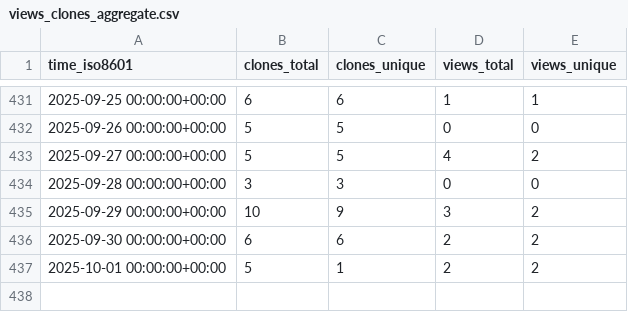
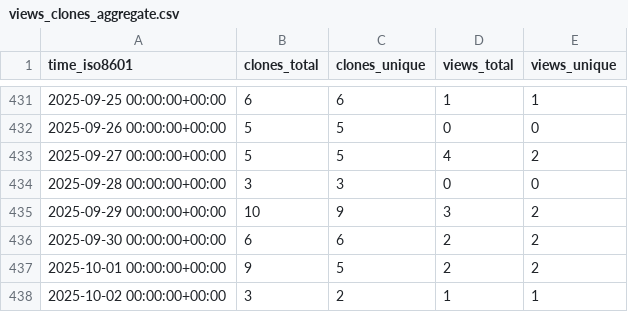
Before and after one commit to CDCgov/Opioid_SUD_MHI_MedCodes, a CSV file: CDCgov/Opioid_SUD_MHI_MedCodes/ghrs-data/views_clones_aggregate.csv, drawn as a sheet; only a part is shown, gaps mark what is left out.

```diff
--- a/CDCgov/Opioid_SUD_MHI_MedCodes/ghrs-data/views_clones_aggregate.csv
+++ b/CDCgov/Opioid_SUD_MHI_MedCodes/ghrs-data/views_clones_aggregate.csv
@@ -436,2 +436,3 @@ time_iso8601,clones_total,clones_unique,views_total,views_unique
 2025-09-30 00:00:00+00:00,6,6,2,2
-2025-10-01 00:00:00+00:00,5,1,2,2
+2025-10-01 00:00:00+00:00,9,5,2,2
+2025-10-02 00:00:00+00:00,3,2,1,1
```
Also changed, not shown: 1 other file.
